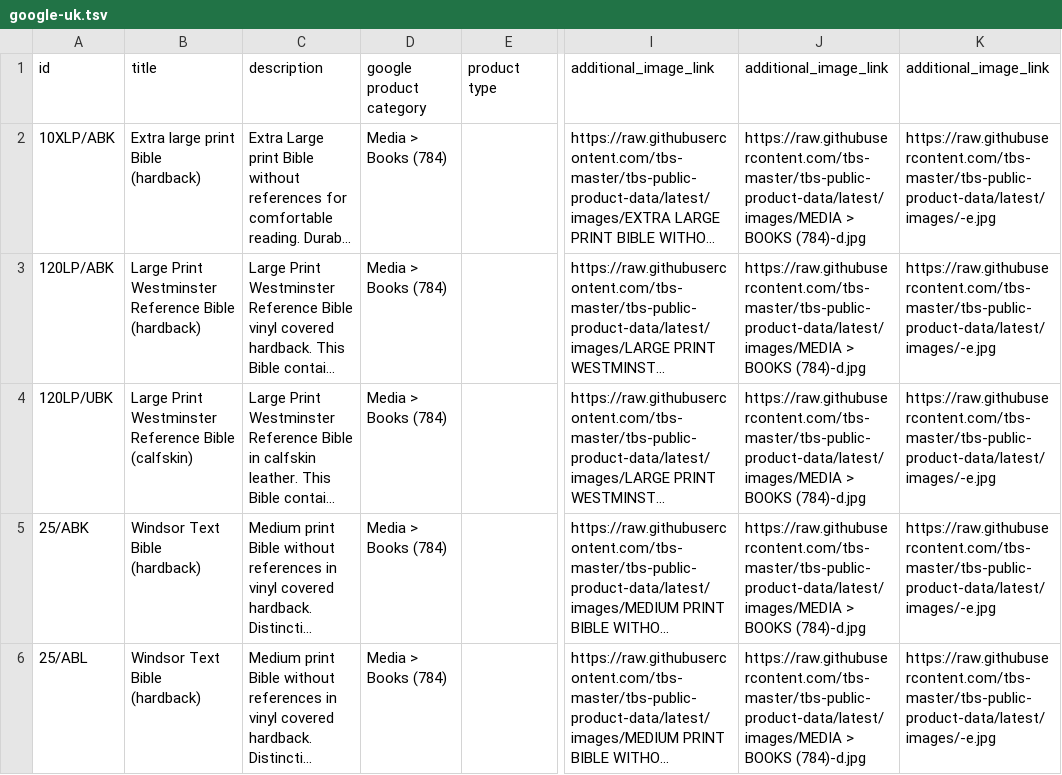
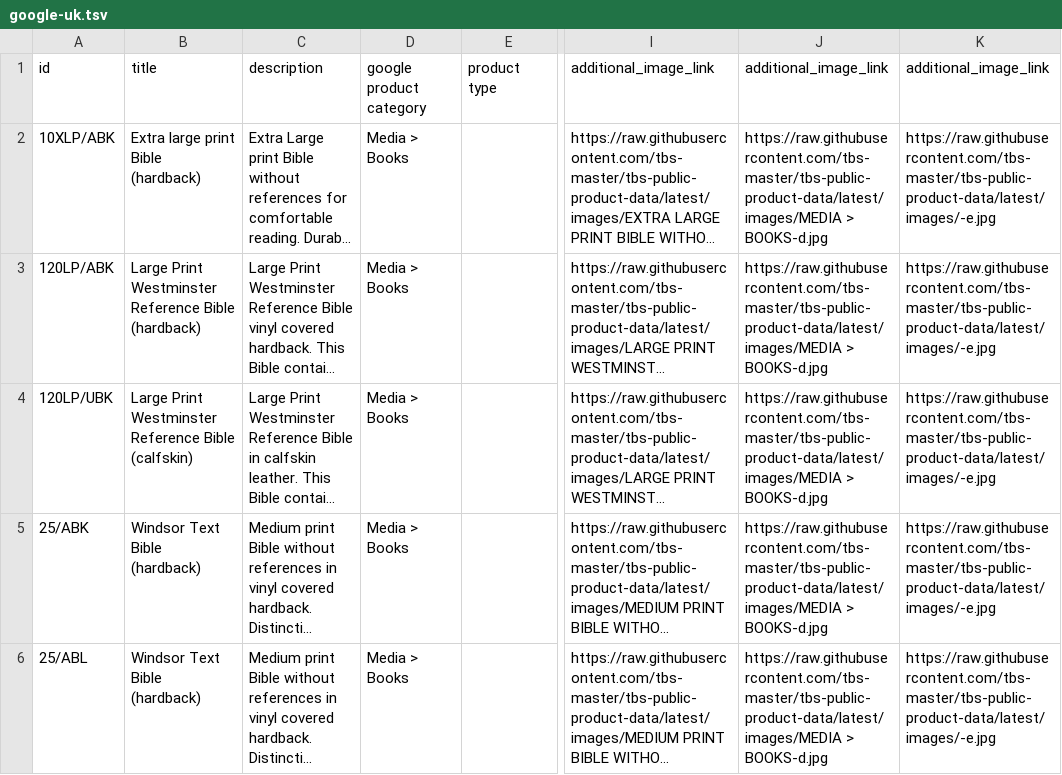
Before and after one commit to tbs-master/tbs-public-product-data, a TSV file: google-uk.tsv, drawn as a sheet; only a part is shown, gaps mark what is left out; long unchanged cells end in …; the diff names each change by its address in the sheet, - before the commit and + after, or states it on an @@ line.

```diff
--- a/google-uk.tsv
+++ b/google-uk.tsv
-D2:D6 (google product category): Media > Books (784)
+D2:D6 (google product category): Media > Books
-J2:J6 (additional_image_link): https://raw.githubusercontent.com/tbs-master/tbs-public-product-data/latest/images/MEDIA > BOOKS (784)-d.jpg
+J2:J6 (additional_image_link): https://raw.githubusercontent.com/tbs-master/tbs-public-product-data/latest/images/MEDIA > BOOKS-d.jpg
```
